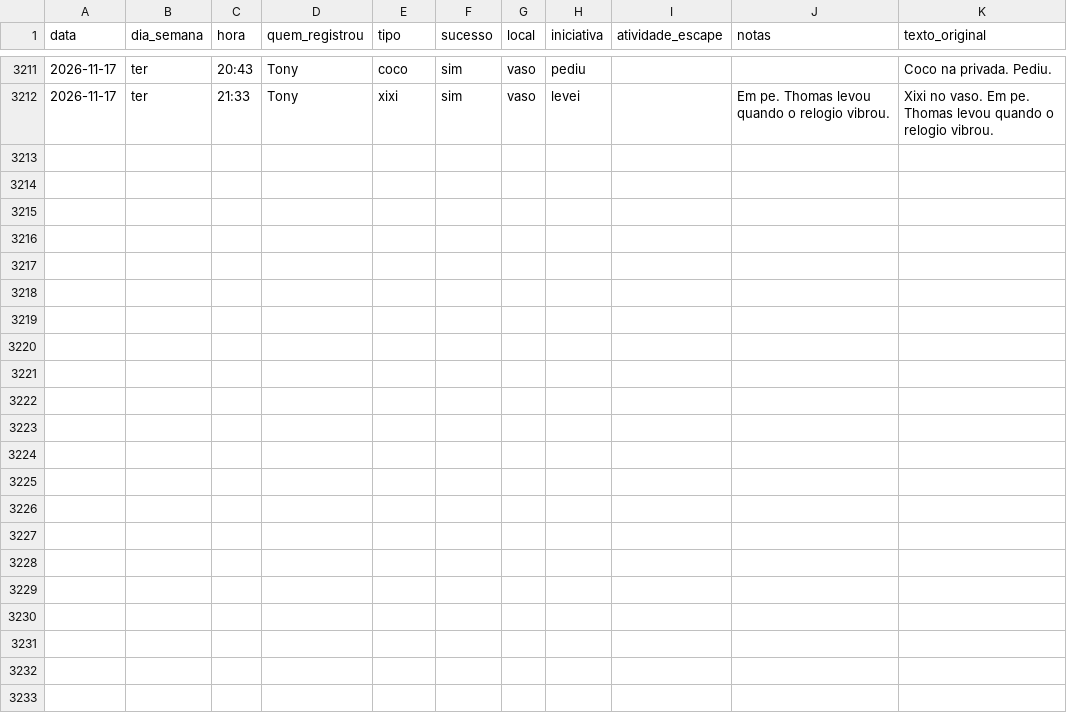
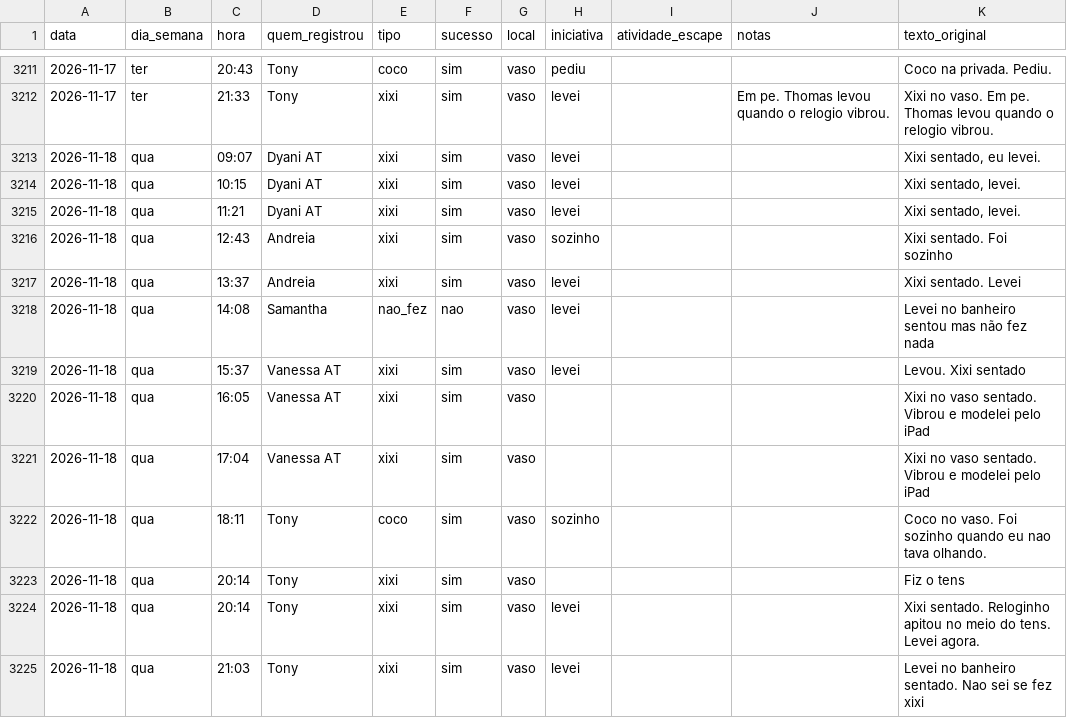
Before and after one commit to tonylampada/xixicoco, a CSV file: xixicoco.csv, drawn as a sheet; only a part is shown, gaps mark what is left out.

Commit message:
Update xixicoco dashboard 2026-11-19

```diff
--- a/xixicoco.csv
+++ b/xixicoco.csv
@@ -3212 +3212,14 @@ data,dia_semana,hora,quem_registrou,tipo,sucesso,local,iniciativa,atividade_esca
 2026-11-17,ter,21:33,Tony,xixi,sim,vaso,levei,,Em pe. Thomas levou quando o relogio vibrou.,Xixi no vaso. Em pe. Thomas levou quando o relogio vibrou.
+2026-11-18,qua,09:07,Dyani AT,xixi,sim,vaso,levei,,,"Xixi sentado, eu levei."
+2026-11-18,qua,10:15,Dyani AT,xixi,sim,vaso,levei,,,"Xixi sentado, levei."
+2026-11-18,qua,11:21,Dyani AT,xixi,sim,vaso,levei,,,"Xixi sentado, levei."
+2026-11-18,qua,12:43,Andreia,xixi,sim,vaso,sozinho,,,Xixi sentado. Foi sozinho
+2026-11-18,qua,13:37,Andreia,xixi,sim,vaso,levei,,,Xixi sentado. Levei
+2026-11-18,qua,14:08,Samantha,nao_fez,nao,vaso,levei,,,Levei no banheiro sentou mas não fez nada
+2026-11-18,qua,15:37,Vanessa AT,xixi,sim,vaso,levei,,,Levou. Xixi sentado
+2026-11-18,qua,16:05,Vanessa AT,xixi,sim,vaso,,,,Xixi no vaso sentado. Vibrou e modelei pelo iPad
+2026-11-18,qua,17:04,Vanessa AT,xixi,sim,vaso,,,,Xixi no vaso sentado. Vibrou e modelei pelo iPad
+2026-11-18,qua,18:11,Tony,coco,sim,vaso,sozinho,,,Coco no vaso. Foi sozinho quando eu nao tava olhando.
+2026-11-18,qua,20:14,Tony,xixi,sim,vaso,,,,Fiz o tens
+2026-11-18,qua,20:14,Tony,xixi,sim,vaso,levei,,,Xixi sentado. Reloginho apitou no meio do tens. Levei agora.
+2026-11-18,qua,21:03,Tony,xixi,sim,vaso,levei,,,Levei no banheiro sentado. Nao sei se fez xixi
```
